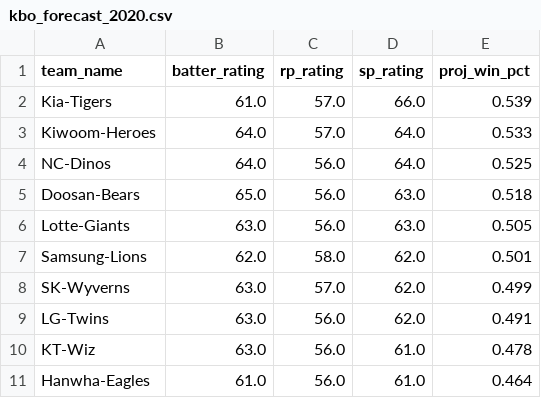
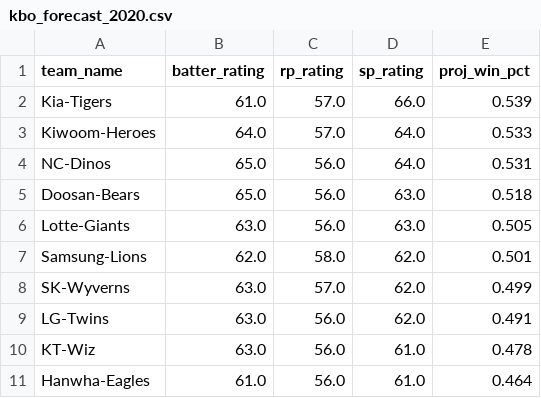
Before and after one commit to TravisRPetersen/forecast_streamlit, a CSV file: app/kbo_forecast_2020.csv, drawn as a sheet.

```diff
--- a/app/kbo_forecast_2020.csv
+++ b/app/kbo_forecast_2020.csv
@@ -3,3 +3,3 @@ Kia-Tigers,61.0,57.0,66.0,0.539
 Kiwoom-Heroes,64.0,57.0,64.0,0.533
-NC-Dinos,64.0,56.0,64.0,0.525
+NC-Dinos,65.0,56.0,64.0,0.531
 Doosan-Bears,65.0,56.0,63.0,0.518
```
Also changed, not shown: app/kbo_depth_chart_2020.csv, 1 other file.
